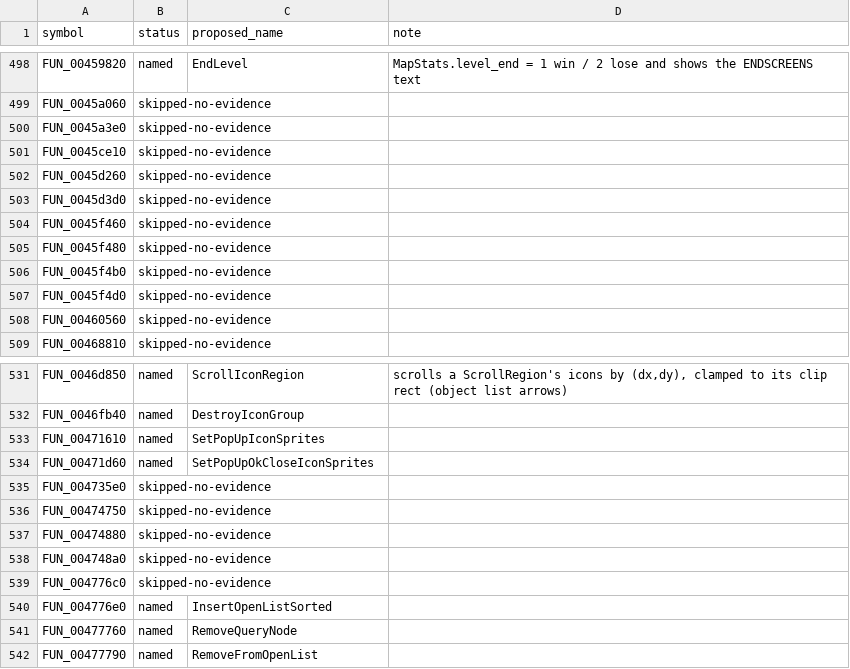
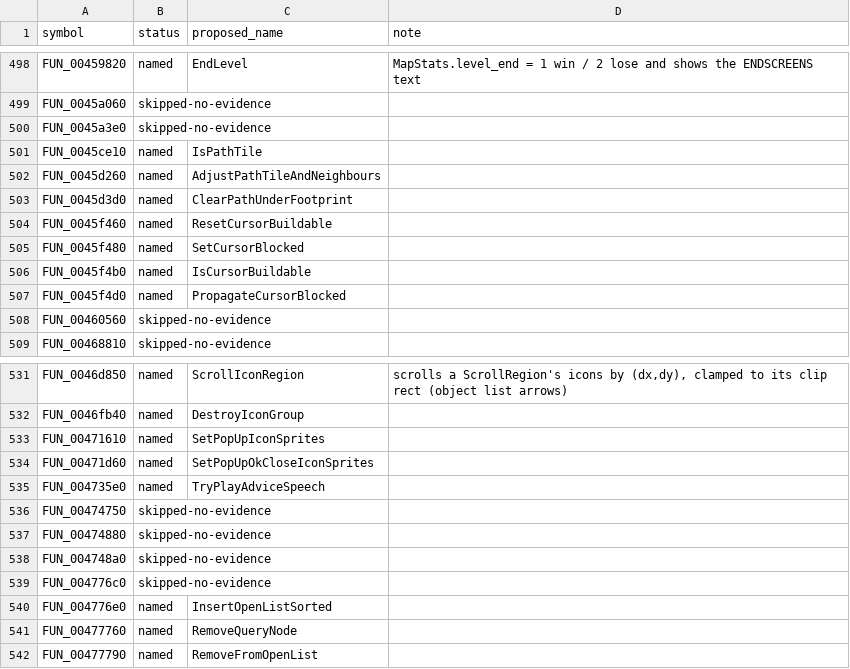
Before and after one commit to facundosterzerforino/legoland, a TSV file: docs/naming-skipped.tsv, drawn as a sheet; only a part is shown, gaps mark what is left out.

```diff
--- a/docs/naming-skipped.tsv
+++ b/docs/naming-skipped.tsv
@@ -500,9 +500,9 @@ FUN_0045a060	skipped-no-evidence
 FUN_0045a3e0	skipped-no-evidence		
-FUN_0045ce10	skipped-no-evidence		
-FUN_0045d260	skipped-no-evidence		
-FUN_0045d3d0	skipped-no-evidence		
-FUN_0045f460	skipped-no-evidence		
-FUN_0045f480	skipped-no-evidence		
-FUN_0045f4b0	skipped-no-evidence		
-FUN_0045f4d0	skipped-no-evidence		
+FUN_0045ce10	named	IsPathTile	
+FUN_0045d260	named	AdjustPathTileAndNeighbours	
+FUN_0045d3d0	named	ClearPathUnderFootprint	
+FUN_0045f460	named	ResetCursorBuildable	
+FUN_0045f480	named	SetCursorBlocked	
+FUN_0045f4b0	named	IsCursorBuildable	
+FUN_0045f4d0	named	PropagateCursorBlocked	
 FUN_00460560	skipped-no-evidence		
@@ -534,3 +534,3 @@ FUN_00471610	named	SetPopUpIconSprites
 FUN_00471d60	named	SetPopUpOkCloseIconSprites	
-FUN_004735e0	skipped-no-evidence		
+FUN_004735e0	named	TryPlayAdviceSpeech	
 FUN_00474750	skipped-no-evidence		
```
Also changed, not shown: 26 other files.
